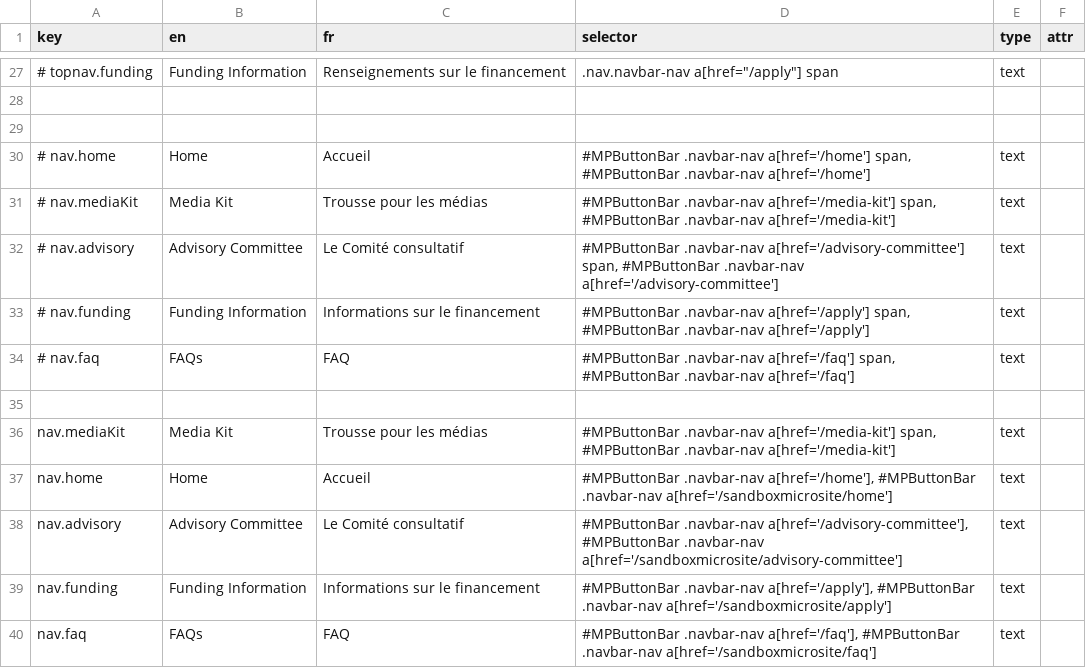
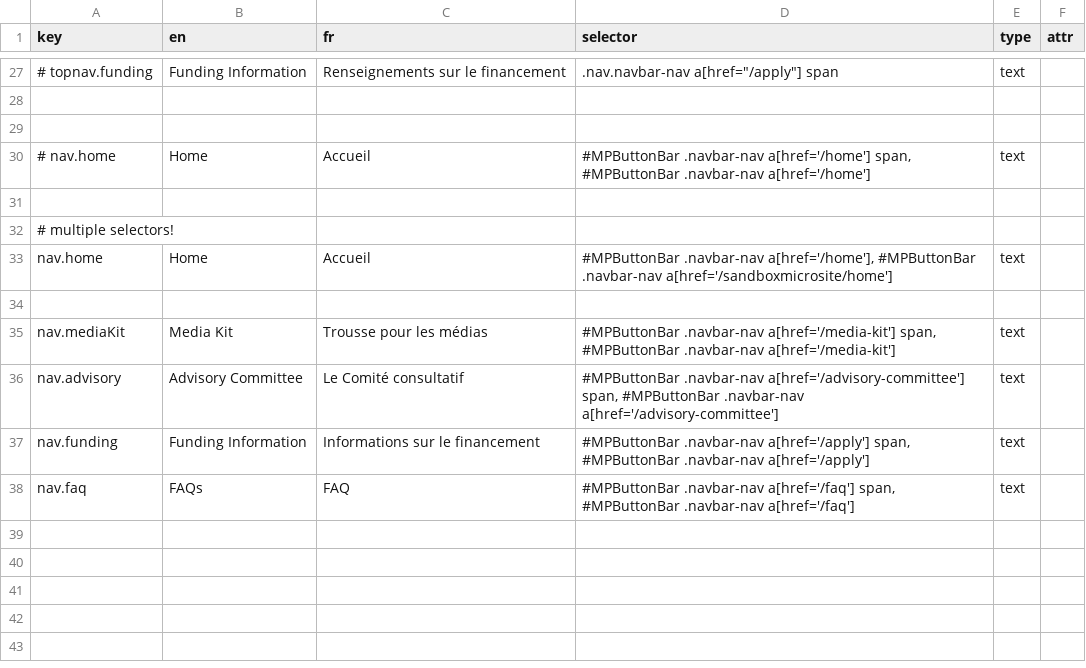
Before and after one commit to prospercanada/i18n-thrive, a CSV file: i18n-build/header-translated.csv, drawn as a sheet; only a part is shown, gaps mark what is left out; removed rows and columns are numbered as before the commit, all else as after; the diff names each change by its address in the sheet, - before the commit and + after, or states it on an @@ line.

```diff
--- a/i18n-build/header-translated.csv
+++ b/i18n-build/header-translated.csv
-row 31: # nav.mediaKit | Media Kit | Trousse pour les médias | #MPButtonBar .navbar-nav a[href='/media-kit'] span, #MPButtonBar .navbar-nav a[href='/media-kit'] | text
+row 31: (empty)
-row 32: # nav.advisory | Advisory Committee | Le Comité consultatif | #MPButtonBar .navbar-nav a[href='/advisory-committee'] span, #MPButtonBar .navbar-nav a[href='/advisory-committee'] | text
-row 33: # nav.funding | Funding Information | Informations sur le financement | #MPButtonBar .navbar-nav a[href='/apply'] span, #MPButtonBar .navbar-nav a[href='/apply'] | text
-row 34: # nav.faq | FAQs | FAQ | #MPButtonBar .navbar-nav a[href='/faq'] span, #MPButtonBar .navbar-nav a[href='/faq'] | text
+row 32: # multiple selectors!
@@ row 37 moved to row 33: nav.home @@
-D36 (selector): #MPButtonBar .navbar-nav a[href='/advisory-committee'], #MPButtonBar .navbar-nav a[href='/sandboxmicrosite/advisory-committee']
+D36 (selector): #MPButtonBar .navbar-nav a[href='/advisory-committee'] span, #MPButtonBar .navbar-nav a[href='/advisory-committee']
-D37 (selector): #MPButtonBar .navbar-nav a[href='/apply'], #MPButtonBar .navbar-nav a[href='/sandboxmicrosite/apply']
+D37 (selector): #MPButtonBar .navbar-nav a[href='/apply'] span, #MPButtonBar .navbar-nav a[href='/apply']
-D38 (selector): #MPButtonBar .navbar-nav a[href='/faq'], #MPButtonBar .navbar-nav a[href='/sandboxmicrosite/faq']
+D38 (selector): #MPButtonBar .navbar-nav a[href='/faq'] span, #MPButtonBar .navbar-nav a[href='/faq']
```
Also changed, not shown: 1 other file.
